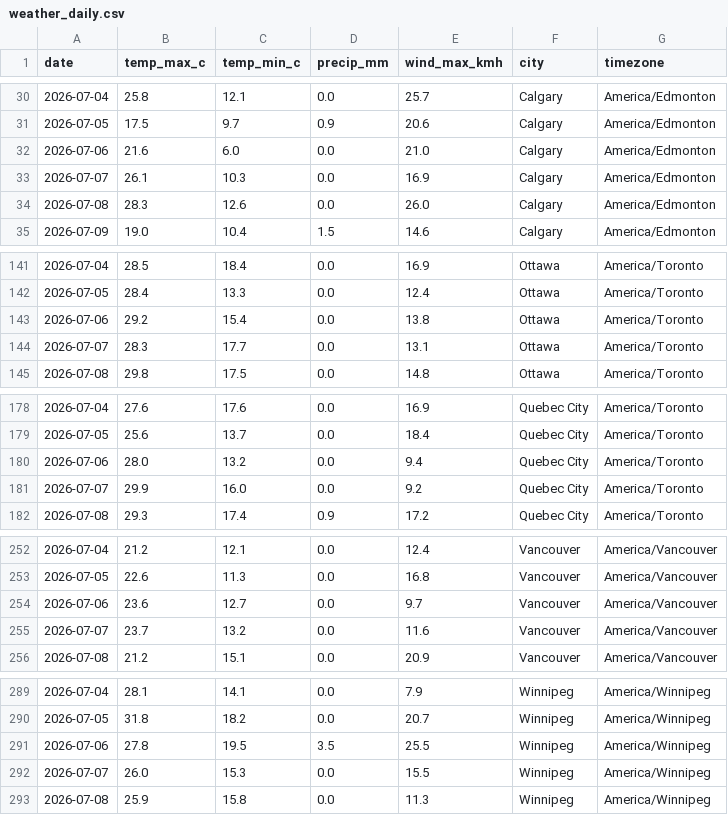
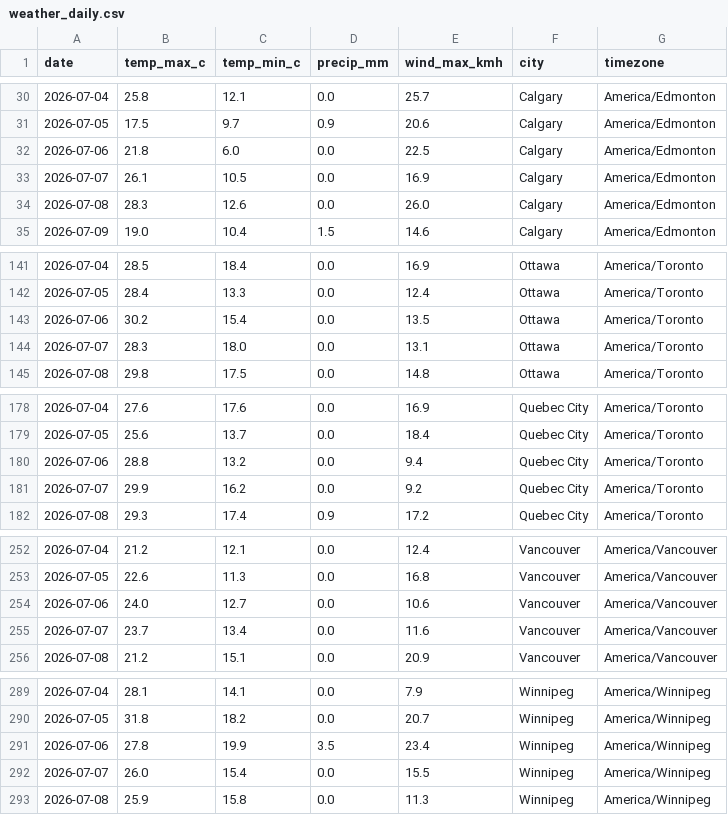
Before and after one commit to imran-ahmed377/weathertracker-ai, a CSV file: output/weather_daily.csv, drawn as a sheet; only a part is shown, gaps mark what is left out; the diff covers the shown part only.

```diff
--- a/output/weather_daily.csv
+++ b/output/weather_daily.csv
@@ -31,4 +31,4 @@ date,temp_max_c,temp_min_c,precip_mm,wind_max_kmh,city,timezone
 2026-07-05,17.5,9.7,0.9,20.6,Calgary,America/Edmonton
-2026-07-06,21.6,6.0,0.0,21.0,Calgary,America/Edmonton
-2026-07-07,26.1,10.3,0.0,16.9,Calgary,America/Edmonton
+2026-07-06,21.8,6.0,0.0,22.5,Calgary,America/Edmonton
+2026-07-07,26.1,10.5,0.0,16.9,Calgary,America/Edmonton
 2026-07-08,28.3,12.6,0.0,26.0,Calgary,America/Edmonton
@@ -142,4 +142,4 @@ date,temp_max_c,temp_min_c,precip_mm,wind_max_kmh,city,timezone
 2026-07-05,28.4,13.3,0.0,12.4,Ottawa,America/Toronto
-2026-07-06,29.2,15.4,0.0,13.8,Ottawa,America/Toronto
-2026-07-07,28.3,17.7,0.0,13.1,Ottawa,America/Toronto
+2026-07-06,30.2,15.4,0.0,13.5,Ottawa,America/Toronto
+2026-07-07,28.3,18.0,0.0,13.1,Ottawa,America/Toronto
 2026-07-08,29.8,17.5,0.0,14.8,Ottawa,America/Toronto
@@ -179,4 +179,4 @@ date,temp_max_c,temp_min_c,precip_mm,wind_max_kmh,city,timezone
 2026-07-05,25.6,13.7,0.0,18.4,Quebec City,America/Toronto
-2026-07-06,28.0,13.2,0.0,9.4,Quebec City,America/Toronto
-2026-07-07,29.9,16.0,0.0,9.2,Quebec City,America/Toronto
+2026-07-06,28.8,13.2,0.0,9.4,Quebec City,America/Toronto
+2026-07-07,29.9,16.2,0.0,9.2,Quebec City,America/Toronto
 2026-07-08,29.3,17.4,0.9,17.2,Quebec City,America/Toronto
@@ -253,4 +253,4 @@ date,temp_max_c,temp_min_c,precip_mm,wind_max_kmh,city,timezone
 2026-07-05,22.6,11.3,0.0,16.8,Vancouver,America/Vancouver
-2026-07-06,23.6,12.7,0.0,9.7,Vancouver,America/Vancouver
-2026-07-07,23.7,13.2,0.0,11.6,Vancouver,America/Vancouver
+2026-07-06,24.0,12.7,0.0,10.6,Vancouver,America/Vancouver
+2026-07-07,23.7,13.4,0.0,11.6,Vancouver,America/Vancouver
 2026-07-08,21.2,15.1,0.0,20.9,Vancouver,America/Vancouver
@@ -290,4 +290,4 @@ date,temp_max_c,temp_min_c,precip_mm,wind_max_kmh,city,timezone
 2026-07-05,31.8,18.2,0.0,20.7,Winnipeg,America/Winnipeg
-2026-07-06,27.8,19.5,3.5,25.5,Winnipeg,America/Winnipeg
-2026-07-07,26.0,15.3,0.0,15.5,Winnipeg,America/Winnipeg
+2026-07-06,27.8,19.9,3.5,23.4,Winnipeg,America/Winnipeg
+2026-07-07,26.0,15.4,0.0,15.5,Winnipeg,America/Winnipeg
 2026-07-08,25.9,15.8,0.0,11.3,Winnipeg,America/Winnipeg
```
Also changed, not shown: 3 edited cells elsewhere in this file, output/weather_observations.csv, 1 other file.
